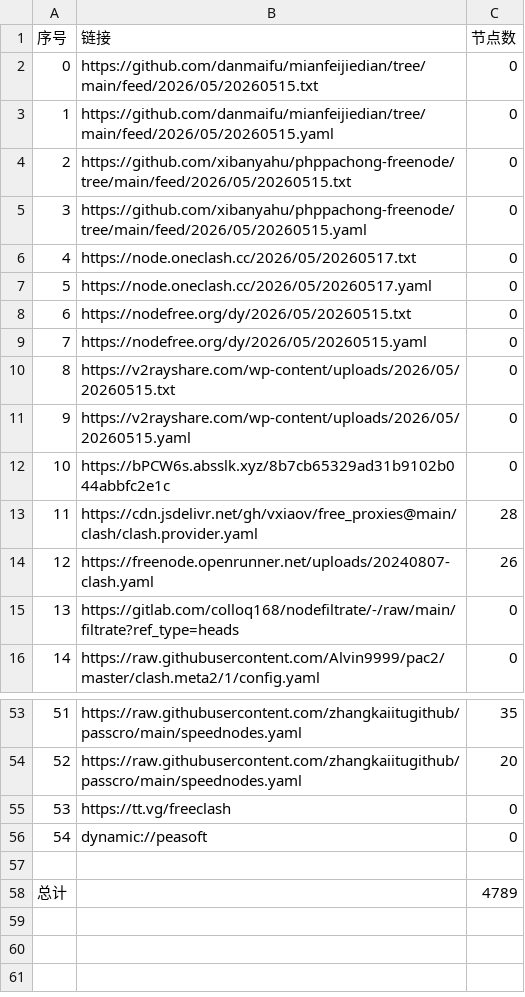
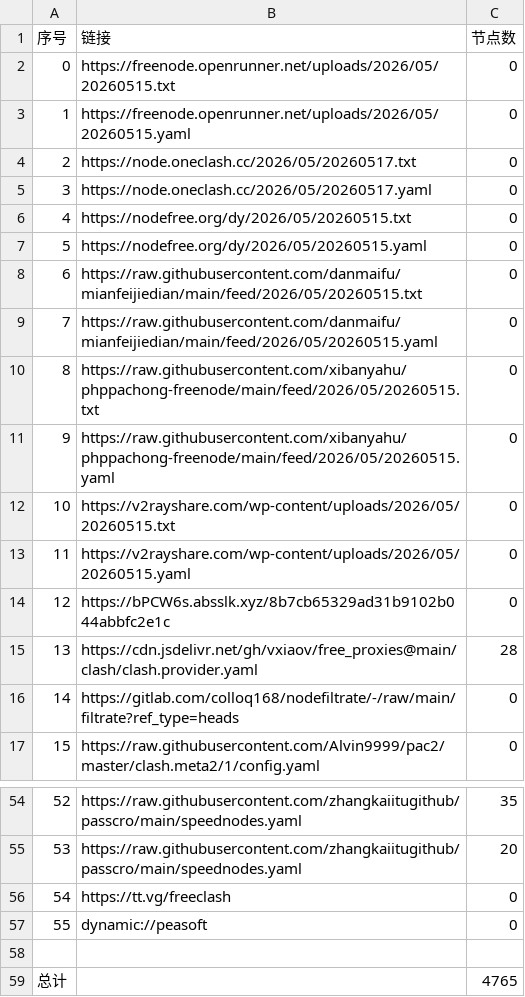
Before and after one commit to LeilaoMi/AutoNodes, a CSV file: list_result.csv, drawn as a sheet; only a part is shown, gaps mark what is left out; removed rows and columns are numbered as before the commit, all else as after; the diff names each change by its address in the sheet, - before the commit and + after, or states it on an @@ line.

```diff
--- a/list_result.csv
+++ b/list_result.csv
-row 2: 0 | https://github.com/danmaifu/mianfeijiedian/tree/main/feed/2026/05/20260515.txt | 0
-row 3: 1 | https://github.com/danmaifu/mianfeijiedian/tree/main/feed/2026/05/20260515.yaml | 0
@@ column A (序号) renumbered between rows 2 and 57 @@
-B2 (链接): https://github.com/xibanyahu/phppachong-freenode/tree/main/feed/2026/05/20260515.txt
+B2 (链接): https://freenode.openrunner.net/uploads/2026/05/20260515.txt
-B3 (链接): https://github.com/xibanyahu/phppachong-freenode/tree/main/feed/2026/05/20260515.yaml
+B3 (链接): https://freenode.openrunner.net/uploads/2026/05/20260515.yaml
+row 8: 6 | https://raw.githubusercontent.com/danmaifu/mianfeijiedian/main/feed/2026/05/20260515.txt | 0
+row 9: 7 | https://raw.githubusercontent.com/danmaifu/mianfeijiedian/main/feed/2026/05/20260515.yaml | 0
+row 10: 8 | https://raw.githubusercontent.com/xibanyahu/phppachong-freenode/main/feed/2026/05/20260515.txt | 0
+row 11: 9 | https://raw.githubusercontent.com/xibanyahu/phppachong-freenode/main/feed/2026/05/20260515.yaml | 0
-row 14: 12 | https://freenode.openrunner.net/uploads/20240807-clash.yaml | 26
-C59 (节点数): 4789
+C59 (节点数): 4765
```
Also changed, not shown: 37 other files.
